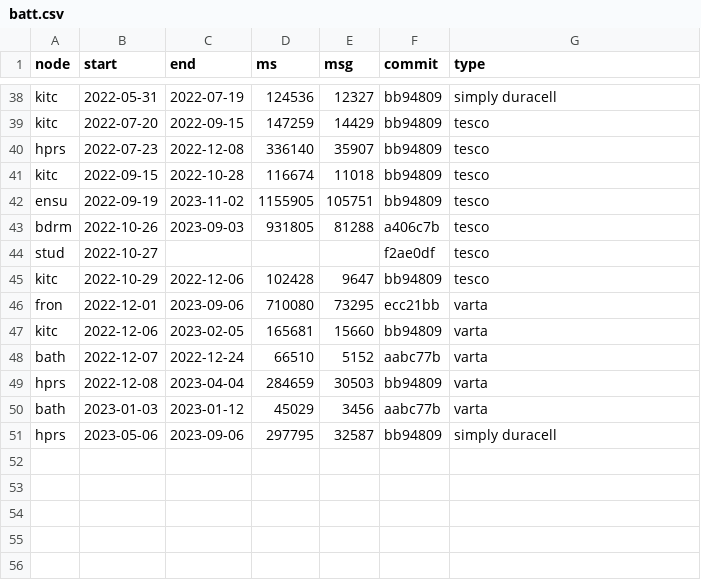
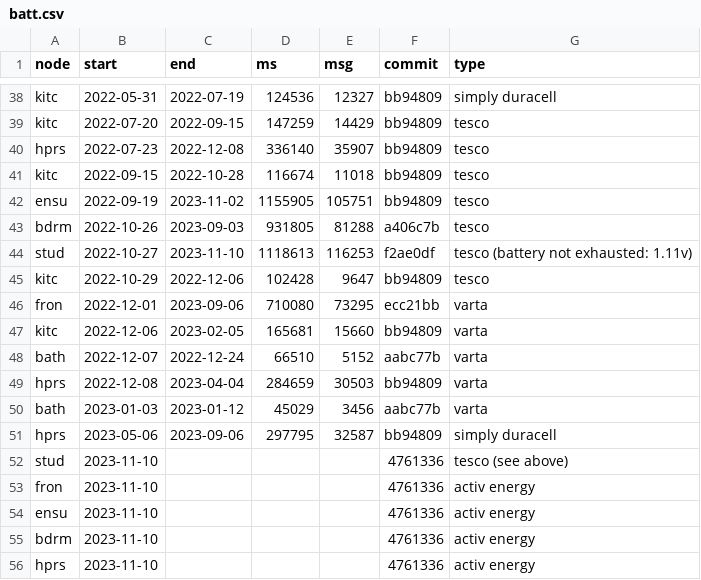
Before and after one commit to jscrane/TinySensors, a CSV file: tinysensor/batt.csv, drawn as a sheet; only a part is shown, gaps mark what is left out.

Commit message:
Wireless (#18)
* remove sheeva from mux. remove wired sensors from nodes.txt.

* add toggles to enable/disable wireless/wired sensor display for lcd

* update to crc16

* battery

```diff
--- a/tinysensor/batt.csv
+++ b/tinysensor/batt.csv
@@ -43,3 +43,3 @@ ensu,2022-09-19,2023-11-02,1155905,105751,bb94809,tesco
 bdrm,2022-10-26,2023-09-03,931805,81288,a406c7b,tesco
-stud,2022-10-27,,,,f2ae0df,tesco
+stud,2022-10-27,2023-11-10,1118613,116253,f2ae0df,tesco (battery not exhausted: 1.11v)
 kitc,2022-10-29,2022-12-06,102428,9647,bb94809,tesco
@@ -51 +51,6 @@ bath,2023-01-03,2023-01-12,45029,3456,aabc77b,varta
 hprs,2023-05-06,2023-09-06,297795,32587,bb94809,simply duracell
+stud,2023-11-10,,,,4761336,tesco (see above)
+fron,2023-11-10,,,,4761336,activ energy
+ensu,2023-11-10,,,,4761336,activ energy
+bdrm,2023-11-10,,,,4761336,activ energy
+hprs,2023-11-10,,,,4761336,activ energy
```
